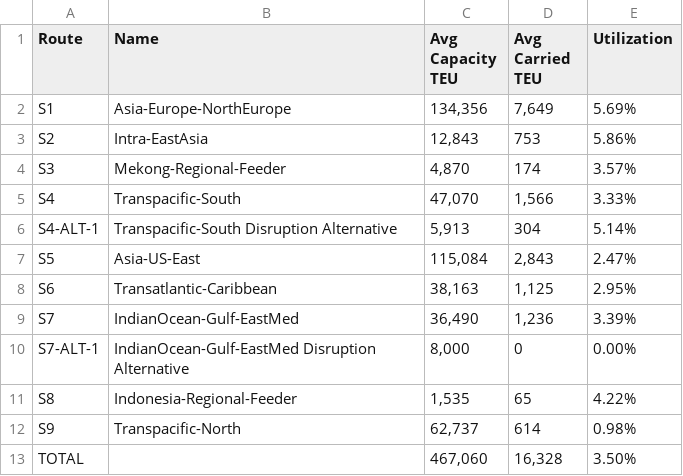
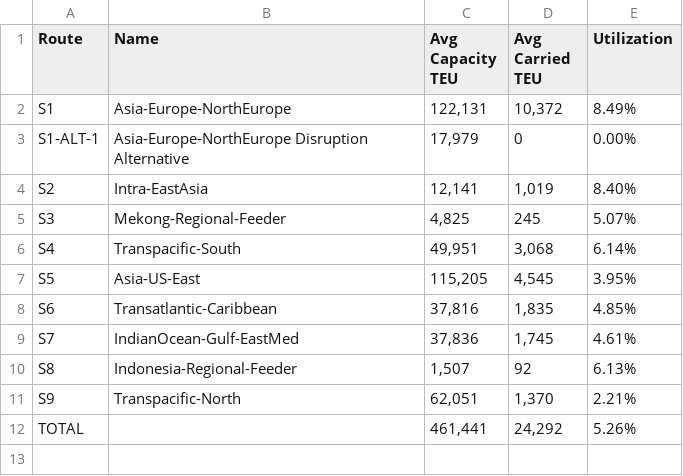
Before and after one commit to nanodom/WSC-Round02, a CSV file: Output/Service_Route_Utilization.csv, drawn as a sheet.

```diff
--- a/Output/Service_Route_Utilization.csv
+++ b/Output/Service_Route_Utilization.csv
@@ -1,13 +1,12 @@
 Route,Name,Avg Capacity TEU,Avg Carried TEU,Utilization
-S1,Asia-Europe-NorthEurope,"134,356","7,649",5.69%
-S2,Intra-EastAsia,"12,843",753,5.86%
-S3,Mekong-Regional-Feeder,"4,870",174,3.57%
-S4,Transpacific-South,"47,070","1,566",3.33%
-S4-ALT-1,Transpacific-South Disruption Alternative,"5,913",304,5.14%
-S5,Asia-US-East,"115,084","2,843",2.47%
-S6,Transatlantic-Caribbean,"38,163","1,125",2.95%
-S7,IndianOcean-Gulf-EastMed,"36,490","1,236",3.39%
-S7-ALT-1,IndianOcean-Gulf-EastMed Disruption Alternative,"8,000",0,0.00%
-S8,Indonesia-Regional-Feeder,"1,535",65,4.22%
-S9,Transpacific-North,"62,737",614,0.98%
-TOTAL,,"467,060","16,328",3.50%
+S1,Asia-Europe-NorthEurope,"122,131","10,372",8.49%
+S1-ALT-1,Asia-Europe-NorthEurope Disruption Alternative,"17,979",0,0.00%
+S2,Intra-EastAsia,"12,141","1,019",8.40%
+S3,Mekong-Regional-Feeder,"4,825",245,5.07%
+S4,Transpacific-South,"49,951","3,068",6.14%
+S5,Asia-US-East,"115,205","4,545",3.95%
+S6,Transatlantic-Caribbean,"37,816","1,835",4.85%
+S7,IndianOcean-Gulf-EastMed,"37,836","1,745",4.61%
+S8,Indonesia-Regional-Feeder,"1,507",92,6.13%
+S9,Transpacific-North,"62,051","1,370",2.21%
+TOTAL,,"461,441","24,292",5.26%
```
Also changed, not shown: Input/demand_matrix.csv, Output/Average_In_Transit_TEU_By_OD.csv, 28 other files.
